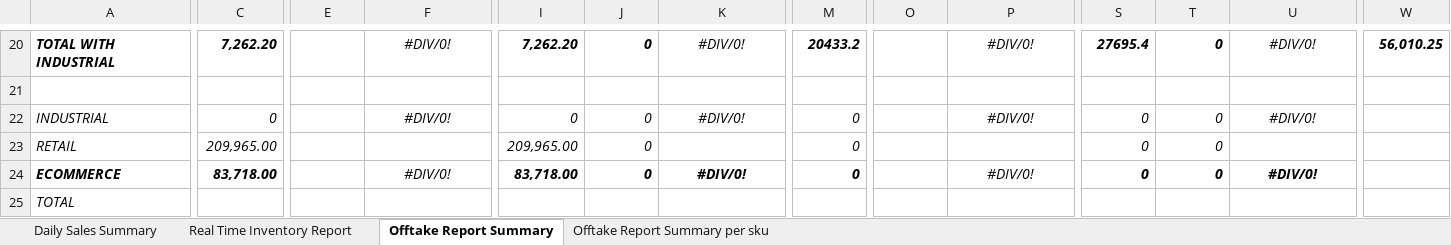
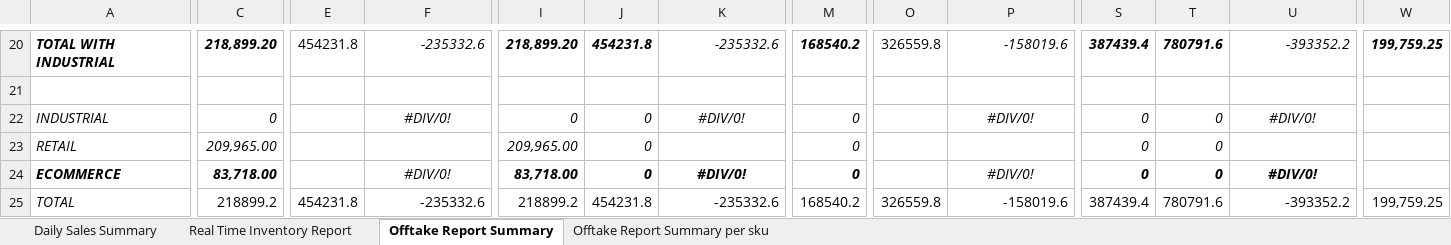
Before and after one commit to luismayrina/Sales-Report-Generator, an Excel workbook: sales_report_app/Full_Sales_Report.xlsx, sheet Offtake Report Summary, drawn as a sheet; only a part is shown, gaps mark what is left out; values as stored, in another font and other column widths than the file's, no borders; removed rows and columns are numbered as before the commit, all else as after; rows hold the shown columns only; the diff covers the shown part only; the diff names each change by its address in the sheet, - before the commit and + after, or states it on an @@ line.

Commit message:
Add debug/inspect scripts, data, and parser
Add multiple inspection and debug utilities plus sample data and a new physical parser. New files: debug_sheetnames.py, debug_summary.py, inspect_*.py scripts, test_fix.py, docs CSVs and '2026 OFFTAKE REPORT.xlsx'. Move Shopee/Lazada reports into docs. Add sales_report_app/core/physical_parser.py and update report generation and app/UI code (report_generator.py, generate_report.py, sales_report_app/app.py, validation_checklist.py, main_window.py) to integrate physical channel parsing. Update AGENTS.md and CLAUDE.md index counts and update Full_Sales_Report.xlsx assets.

```diff
--- a/sales_report_app/Full_Sales_Report.xlsx (sheet Offtake Report Summary)
+++ b/sales_report_app/Full_Sales_Report.xlsx (sheet Offtake Report Summary)
-C20: 7,262.20
+C20: 218,899.20
-E20: (empty)
+E20: 454231.8
-F20: #DIV/0!
+F20: -235332.6
-F20 alignment: center
+F20 alignment: right
-I20: 7,262.20
+I20: 218,899.20
-J20: 0
+J20: 454231.8
-K20: #DIV/0!
+K20: -235332.6
-K20 alignment: center
+K20 alignment: right
-M20: 20433.2
+M20: 168540.2
-O20: (empty)
+O20: 326559.8
-P20: #DIV/0!
+P20: -158019.6
-P20 alignment: center
+P20 alignment: right
-S20: 27695.4
+S20: 387439.4
-T20: 0
+T20: 780791.6
-U20: #DIV/0!
+U20: -393352.2
-U20 alignment: center
+U20 alignment: right
-W20: 56,010.25
+W20: 199,759.25
-row 25: TOTAL
+row 25: TOTAL | 218899.2 | 454231.8 | -235332.6 | 218899.2 | 454231.8 | -235332.6 | 168540.2 | 326559.8 | -158019.6 | 387439.4 | 780791.6 | -393352.2 | 199,759.25
```
Also changed, not shown: 15 added rows, 15 removed rows and 244 edited cells elsewhere in this sheet, sheet Daily Sales Summary, sheet Offtake Report Summary per sku, Full_Sales_Report.xlsx, 27 other files.
